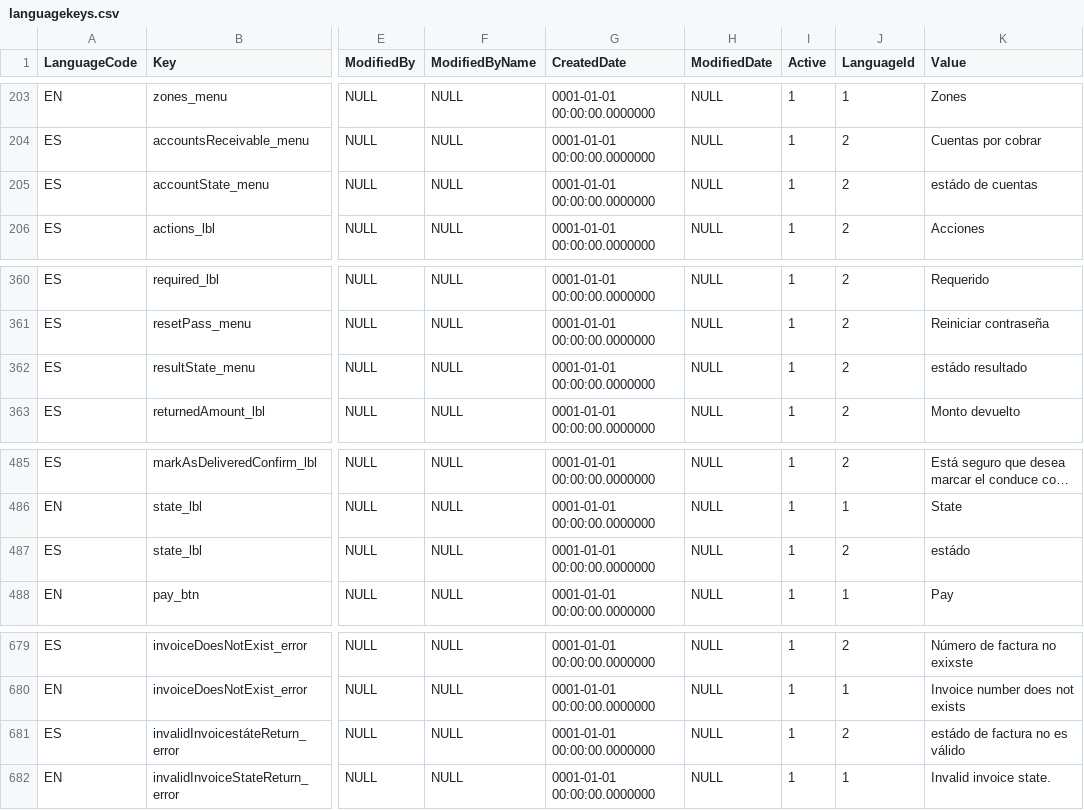
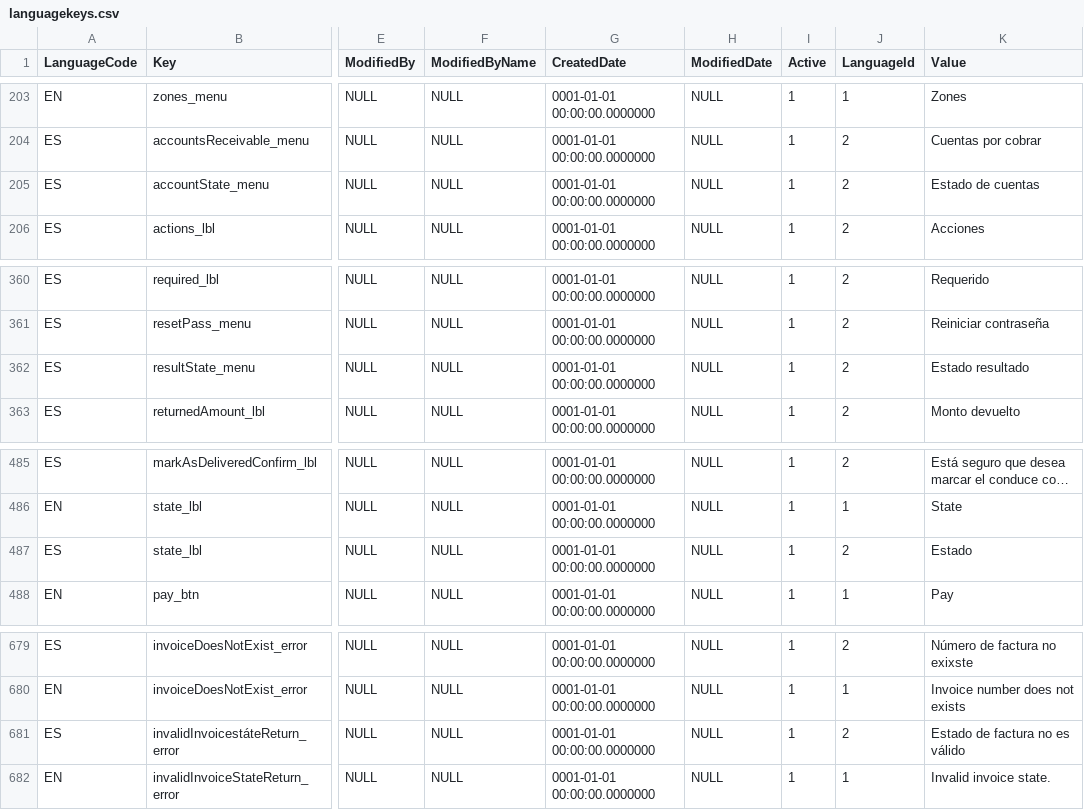
Before and after one commit to noel5000/HospitalManagementV2, a CSV file: source/PointOfSalesV2.Common/languagekeys.csv, drawn as a sheet; only a part is shown, gaps mark what is left out; long unchanged cells end in …; the diff names each change by its address in the sheet, - before the commit and + after, or states it on an @@ line.

```diff
--- a/source/PointOfSalesV2.Common/languagekeys.csv
+++ b/source/PointOfSalesV2.Common/languagekeys.csv
-K205 (Value): estádo de cuentas
+K205 (Value): Estado de cuentas
-K362 (Value): estádo resultado
+K362 (Value): Estado resultado
-K487 (Value): estádo
+K487 (Value): Estado
-K681 (Value): estádo de factura no es válido
+K681 (Value): Estado de factura no es válido
```
Also changed, not shown: 13 other files.
